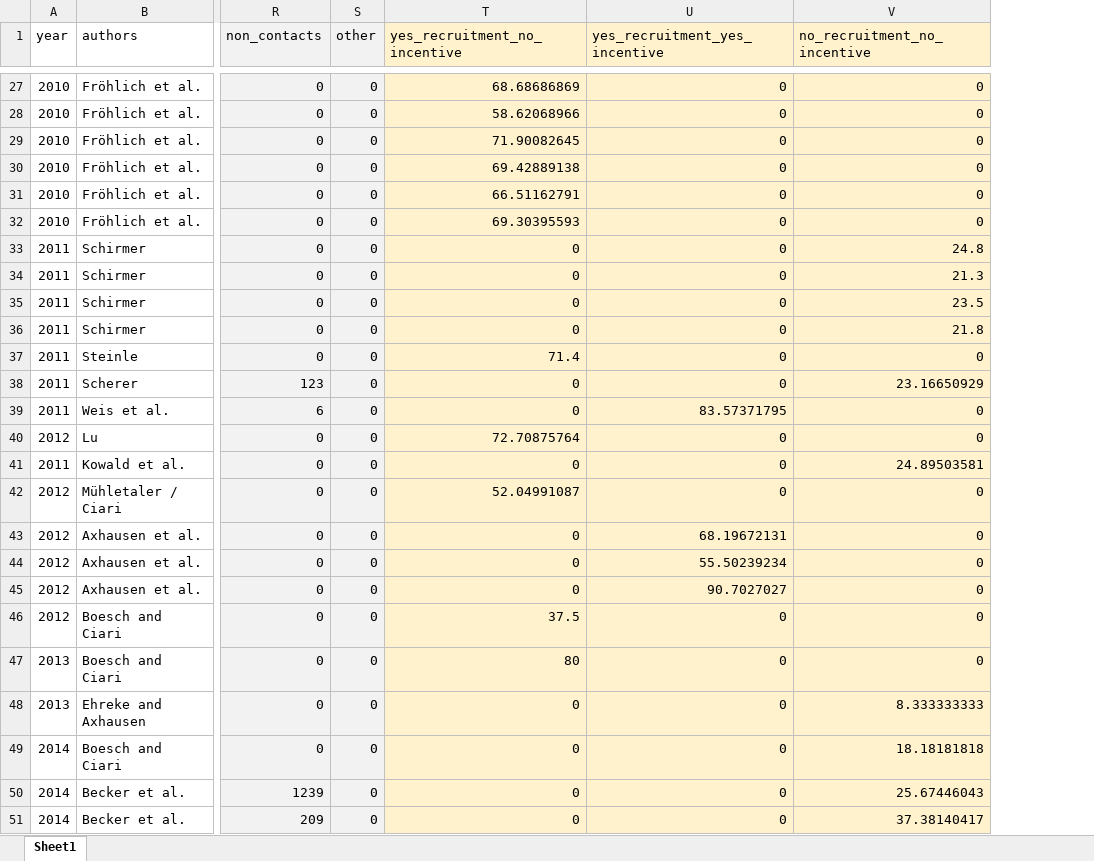
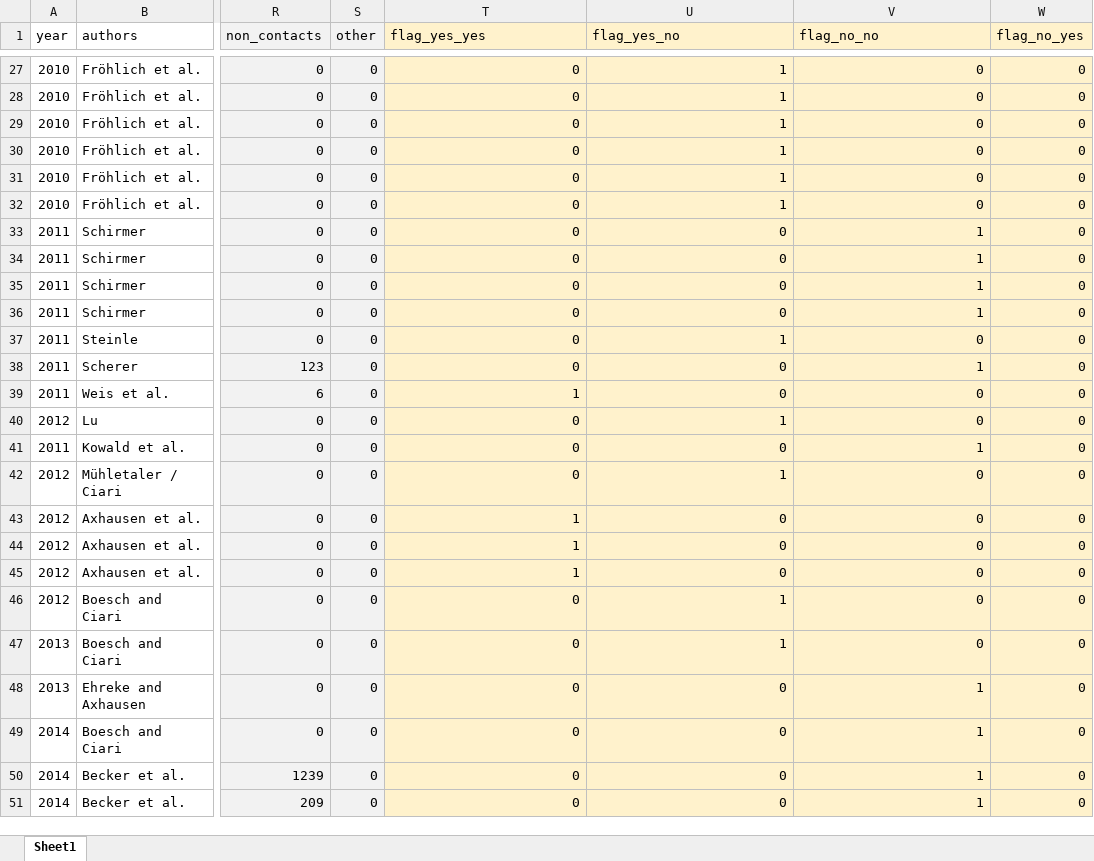
Before and after one commit to dheimgartner/responseRateAnalysis, an Excel workbook: data-raw/response_rates.xlsx, sheet Sheet1, drawn as a sheet; only a part is shown, gaps mark what is left out; values as stored, in another font and other column widths than the file's, no borders; table styles not drawn; the diff covers the shown part only; the diff names each change by its address in the sheet, - before the commit and + after, or states it on an @@ line.

```diff
--- a/data-raw/response_rates.xlsx (sheet Sheet1)
+++ b/data-raw/response_rates.xlsx (sheet Sheet1)
+column W (flag_no_yes), rows 27-51: all 0
-T1: yes_recruitment_no_incentive
+T1: flag_yes_yes
-U1: yes_recruitment_yes_incentive
+U1: flag_yes_no
-V1: no_recruitment_no_incentive
+V1: flag_no_no
-T27 (flag_yes_yes): 68.68686869
+T27 (flag_yes_yes): 0
-U27:U32 (flag_yes_no): 0
+U27:U32 (flag_yes_no): 1
-T28 (flag_yes_yes): 58.62068966
+T28 (flag_yes_yes): 0
-T29 (flag_yes_yes): 71.90082645
+T29 (flag_yes_yes): 0
-T30 (flag_yes_yes): 69.42889138
+T30 (flag_yes_yes): 0
-T31 (flag_yes_yes): 66.51162791
+T31 (flag_yes_yes): 0
-T32 (flag_yes_yes): 69.30395593
+T32 (flag_yes_yes): 0
-V33 (flag_no_no): 24.8
+V33 (flag_no_no): 1
-V34 (flag_no_no): 21.3
+V34 (flag_no_no): 1
-V35 (flag_no_no): 23.5
+V35 (flag_no_no): 1
-V36 (flag_no_no): 21.8
+V36 (flag_no_no): 1
-T37 (flag_yes_yes): 71.4
+T37 (flag_yes_yes): 0
-U37 (flag_yes_no): 0
+U37 (flag_yes_no): 1
-V38 (flag_no_no): 23.16650929
+V38 (flag_no_no): 1
-T39 (flag_yes_yes): 0
+T39 (flag_yes_yes): 1
-U39 (flag_yes_no): 83.57371795
+U39 (flag_yes_no): 0
-T40 (flag_yes_yes): 72.70875764
+T40 (flag_yes_yes): 0
-U40 (flag_yes_no): 0
+U40 (flag_yes_no): 1
-V41 (flag_no_no): 24.89503581
+V41 (flag_no_no): 1
-T42 (flag_yes_yes): 52.04991087
+T42 (flag_yes_yes): 0
-U42 (flag_yes_no): 0
+U42 (flag_yes_no): 1
-T43:T45 (flag_yes_yes): 0
+T43:T45 (flag_yes_yes): 1
-U43 (flag_yes_no): 68.19672131
+U43 (flag_yes_no): 0
-U44 (flag_yes_no): 55.50239234
+U44 (flag_yes_no): 0
-U45 (flag_yes_no): 90.7027027
+U45 (flag_yes_no): 0
-T46 (flag_yes_yes): 37.5
+T46 (flag_yes_yes): 0
-U46:U47 (flag_yes_no): 0
+U46:U47 (flag_yes_no): 1
-T47 (flag_yes_yes): 80
+T47 (flag_yes_yes): 0
-V48 (flag_no_no): 8.333333333
+V48 (flag_no_no): 1
-V49 (flag_no_no): 18.18181818
+V49 (flag_no_no): 1
-V50 (flag_no_no): 25.67446043
+V50 (flag_no_no): 1
-V51 (flag_no_no): 37.38140417
+V51 (flag_no_no): 1
```
Also changed, not shown: 7 added rows, 100 edited cells and cell formats elsewhere in this sheet, formulas that keep their value, 2 other files.
